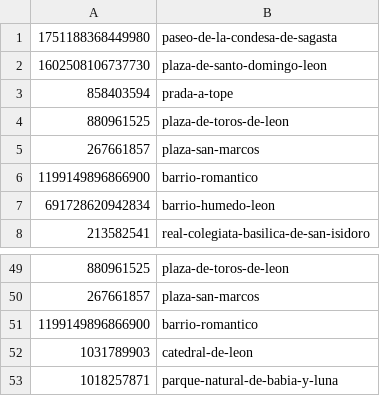
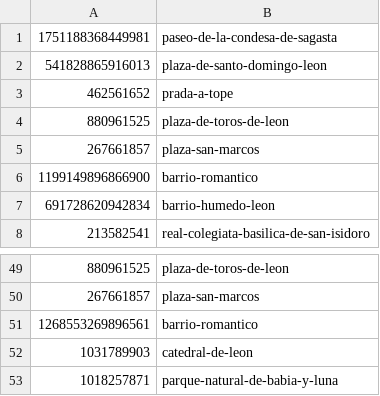
Before and after one commit to GJdu/Tourism-Project, a CSV file: León_location_ids.csv, drawn as a sheet; only a part is shown, gaps mark what is left out.

Commit message:
Update León_location_ids.csv

```diff
--- a/León_location_ids.csv
+++ b/León_location_ids.csv
@@ -1,4 +1,4 @@
-1751188368449980,paseo-de-la-condesa-de-sagasta
-1602508106737730,plaza-de-santo-domingo-leon
-858403594,prada-a-tope
+1751188368449981,paseo-de-la-condesa-de-sagasta
+541828865916013,plaza-de-santo-domingo-leon
+462561652,prada-a-tope
 880961525,plaza-de-toros-de-leon
@@ -50,3 +50,3 @@
 267661857,plaza-san-marcos
-1199149896866900,barrio-romantico
+1268553269896561,barrio-romantico
 1031789903,catedral-de-leon
```
